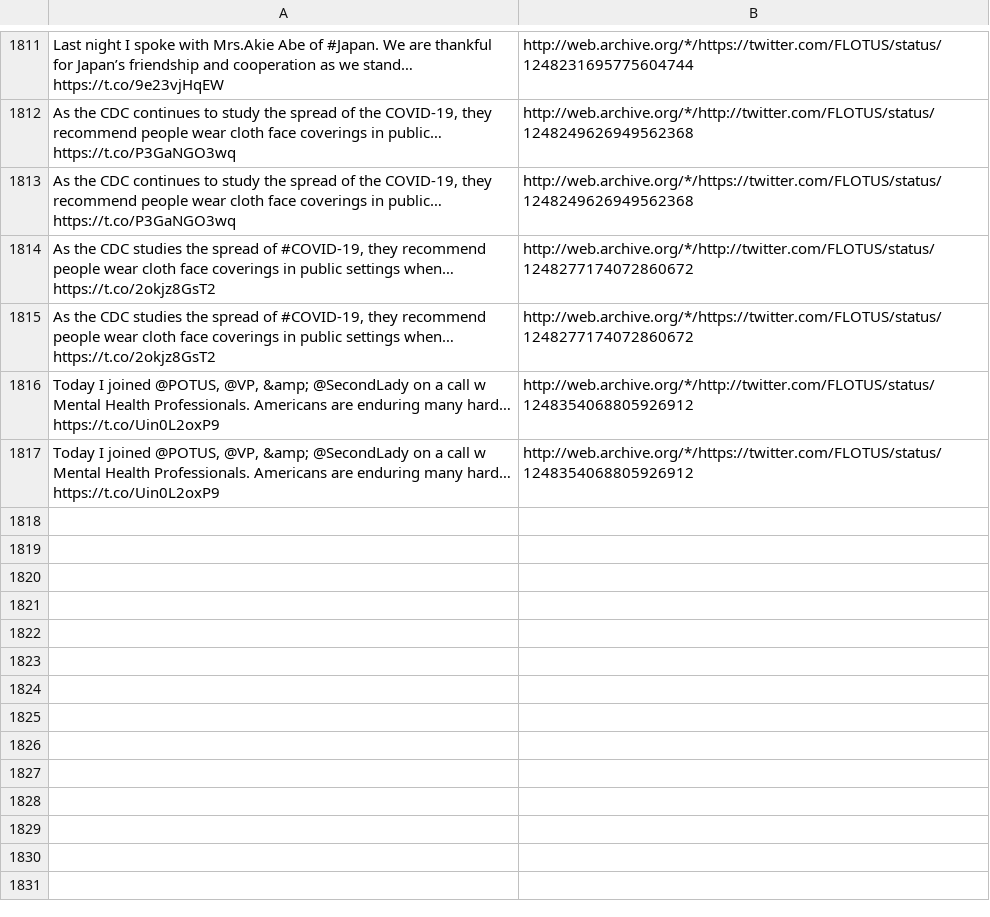
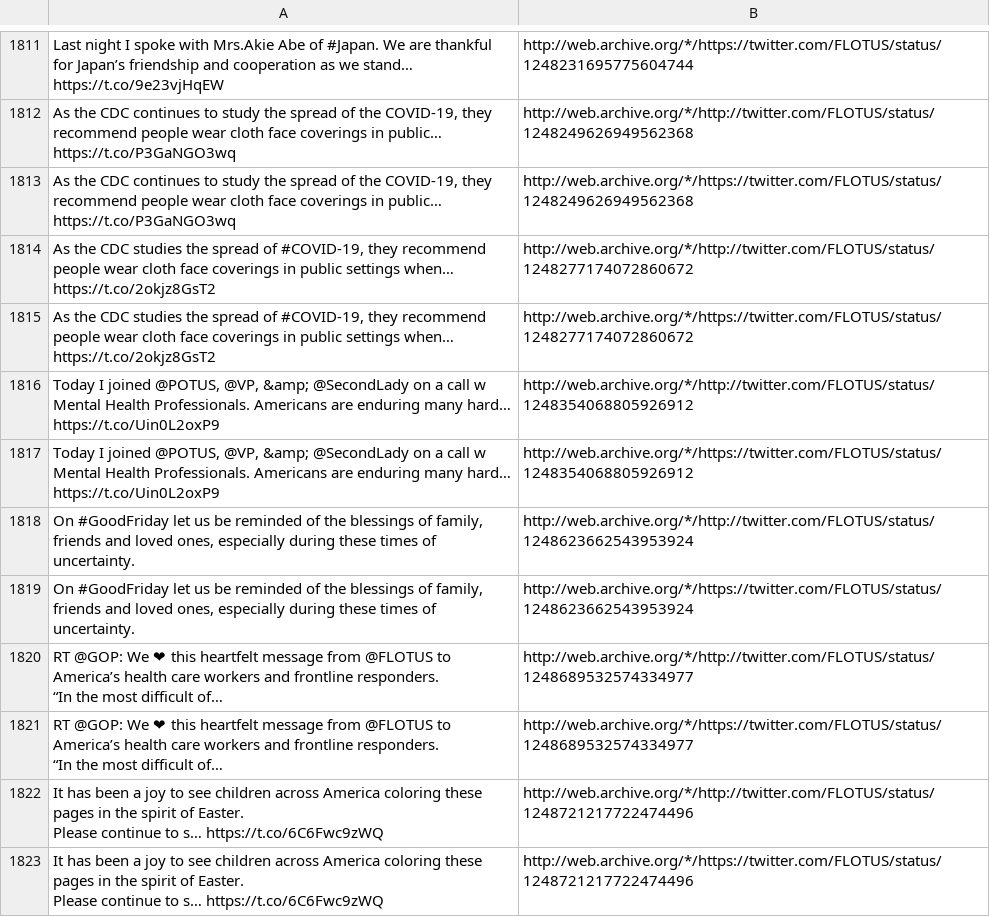
Before and after one commit to patrick-brian-mooney/archive-junta, a CSV file: data/archive_FLOTUS.csv, drawn as a sheet; only a part is shown, gaps mark what is left out; ↵ is a line break in a cell; the diff names each change by its address in the sheet, - before the commit and + after, or states it on an @@ line.

```diff
--- a/data/archive_FLOTUS.csv
+++ b/data/archive_FLOTUS.csv
+row 1818: On #GoodFriday let us be reminded of the blessings of family, friends and loved ones, especially during these times of uncertainty. | http://web.archive.org/*/http://twitter.com/FLOTUS/status/1248623662543953924
+row 1819: On #GoodFriday let us be reminded of the blessings of family, friends and loved ones, especially during these times of uncertainty. | http://web.archive.org/*/https://twitter.com/FLOTUS/status/1248623662543953924
+row 1820: RT @GOP: We ❤ this heartfelt message from @FLOTUS to America’s health care workers and frontline responders. ↵ “In the most difficult of… | http://web.archive.org/*/http://twitter.com/FLOTUS/status/1248689532574334977
+row 1821: RT @GOP: We ❤ this heartfelt message from @FLOTUS to America’s health care workers and frontline responders. ↵ “In the most difficult of… | http://web.archive.org/*/https://twitter.com/FLOTUS/status/1248689532574334977
+row 1822: It has been a joy to see children across America coloring these pages in the spirit of Easter. ↵ Please continue to s… https://t.co/6C6Fwc9zWQ | http://web.archive.org/*/http://twitter.com/FLOTUS/status/1248721217722474496
+row 1823: It has been a joy to see children across America coloring these pages in the spirit of Easter. ↵ Please continue to s… https://t.co/6C6Fwc9zWQ | http://web.archive.org/*/https://twitter.com/FLOTUS/status/1248721217722474496
```
Also changed, not shown: data/archive_MattWhitaker46.csv, data/archive_SecBrouillette.csv, 27 other files.
